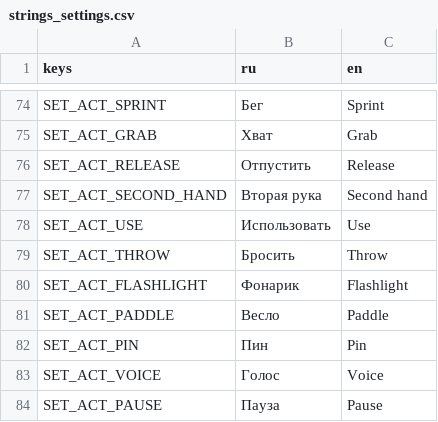
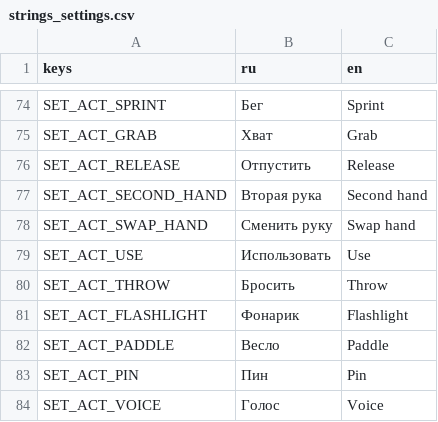
Before and after one commit to Whoagir/COOONTAINER, a CSV file: data/strings/strings_settings.csv, drawn as a sheet; only a part is shown, gaps mark what is left out; the shorter side is filled out with more unchanged rows.

```diff
--- a/data/strings/strings_settings.csv
+++ b/data/strings/strings_settings.csv
@@ -77,2 +77,3 @@ SET_ACT_RELEASE,Отпустить,Release
 SET_ACT_SECOND_HAND,Вторая рука,Second hand
+SET_ACT_SWAP_HAND,Сменить руку,Swap hand
 SET_ACT_USE,Использовать,Use
```
Also changed, not shown: data/strings/strings.csv, 8 other files.
